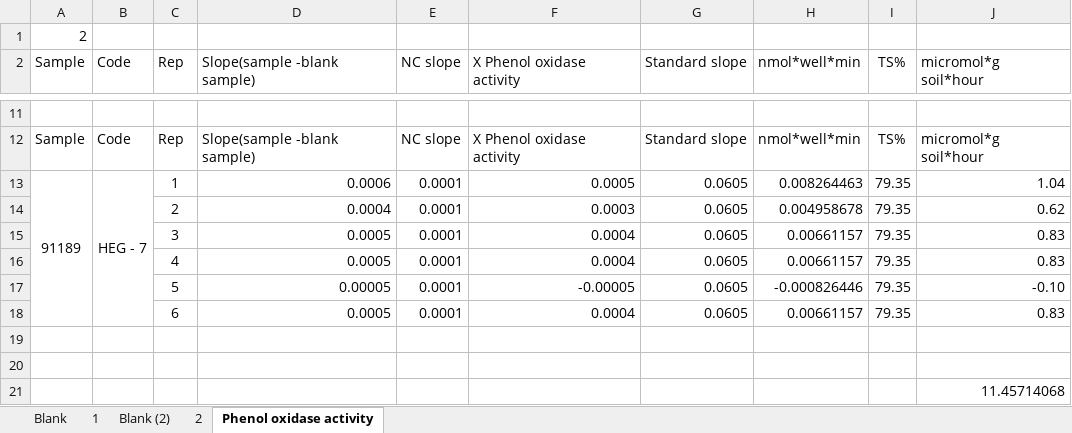
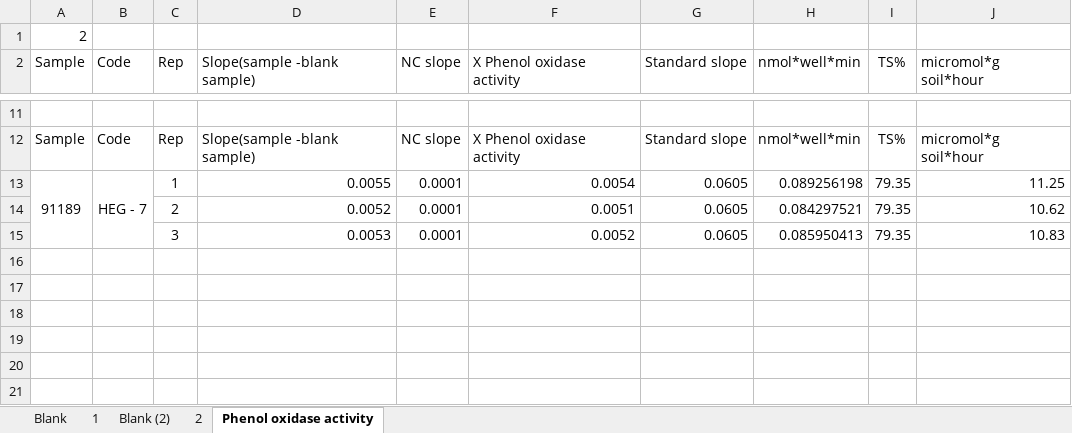
Before and after one commit to inkyin3796/Research, an Excel workbook: Phenoloxidase Activity data/57. HEG 7 (91189).xlsx, sheet Phenol oxidase activity, drawn as a sheet; only a part is shown, gaps mark what is left out; values as stored, in another font and other column widths than the file's, no borders; removed rows and columns are numbered as before the commit, all else as after; the diff covers the shown part only; the diff names each change by its address in the sheet, - before the commit and + after, or states it on an @@ line.

```diff
--- a/Phenoloxidase Activity data/57. HEG 7 (91189).xlsx (sheet Phenol oxidase activity)
+++ b/Phenoloxidase Activity data/57. HEG 7 (91189).xlsx (sheet Phenol oxidase activity)
-A13:A18 merged
+A13:A15 merged
-B13:B18 merged
+B13:B15 merged
-D13 (Slope(sample -blank sample)): 0.0006
+D13 (Slope(sample -blank sample)): 0.0055
-F13 (X Phenol oxidase activity): 0.0005
+F13 (X Phenol oxidase activity): 0.0054
-H13 (nmol*well*min): 0.008264463
+H13 (nmol*well*min): 0.089256198
-J13 (micromol*g soil*hour): 1.04
+J13 (micromol*g soil*hour): 11.25
-row 14:  |  | 2 | 0.0004 | 0.0001 | 0.0003 | 0.0605 | 0.004958678 | 79.35 | 0.62
-row 15:  |  | 3 | 0.0005 | 0.0001 | 0.0004 | 0.0605 | 0.00661157 | 79.35 | 0.83
-row 16:  |  | 4 | 0.0005 | 0.0001 | 0.0004 | 0.0605 | 0.00661157 | 79.35 | 0.83
-row 17:  |  | 5 | 0.00005 | 0.0001 | -0.00005 | 0.0605 | -0.000826446 | 79.35 | -0.10
-row 18:  |  | 6 | 0.0005 | 0.0001 | 0.0004 | 0.0605 | 0.00661157 | 79.35 | 0.83
-row 14: (empty)
+row 14:  |  | 2 | 0.0052 | 0.0001 | 0.0051 | 0.0605 | 0.084297521 | 79.35 | 10.62
-row 15: (empty)
+row 15:  |  | 3 | 0.0053 | 0.0001 | 0.0052 | 0.0605 | 0.085950413 | 79.35 | 10.83
-row 21:  |  |  |  |  |  |  |  |  | 11.45714068
```
Also changed, not shown: 25 edited cells elsewhere in this sheet, sheet 2, charts or pictures, Phenoloxidase Activity data/Data for 150 samples/09. Phenoloxidase 31-07-24 (New)(AEG -48, HEG -4, 7-13).xlsx, Phenoloxidase Activity data/Data for 150 samples/09.1 Phenoloxidase 21-08-24 (HEG 7- 13, AEG 34-37, 39).xlsx, 25 other files.
